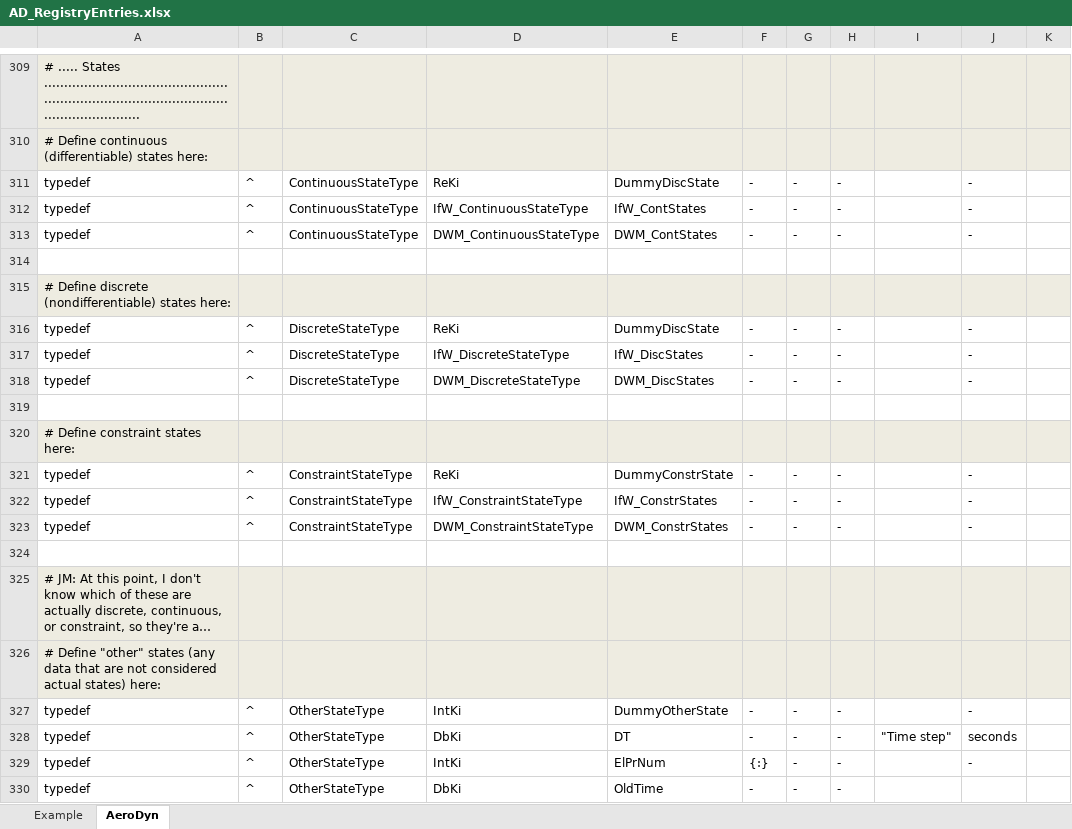
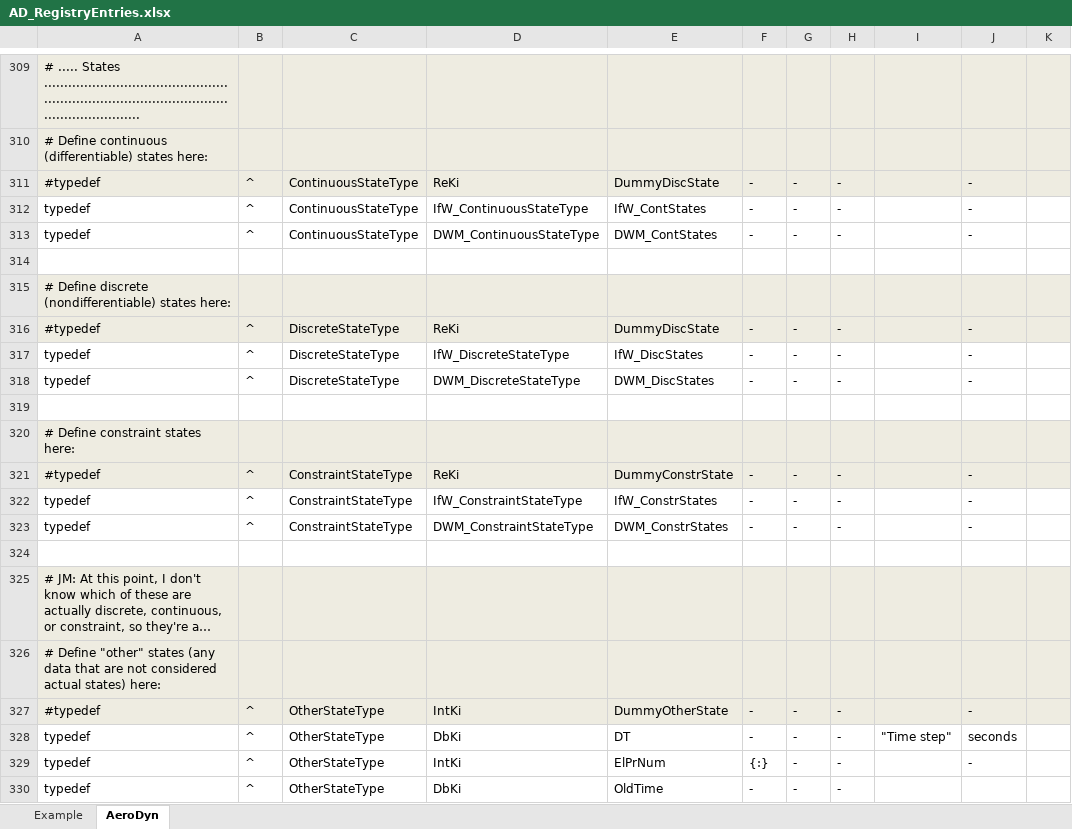
Before and after one commit to old-NWTC/AeroDyn14, an Excel workbook: Source/AD_RegistryEntries.xlsx, sheet AeroDyn, drawn as a sheet; only a part is shown, gaps mark what is left out; long unchanged cells end in …; values as stored, in another font and other column widths than the file's, no borders; conditional formats not drawn; the diff names each change by its address in the sheet, - before the commit and + after, or states it on an @@ line.

Commit message:
merged DWM_fromOct3 into trunk, through rev 155
git-svn-id: https://windsvn2.nrel.gov/AeroDyn/trunk@157 9add3c13-68b6-420a-9438-b3321c957034

```diff
--- a/Source/AD_RegistryEntries.xlsx (sheet AeroDyn)
+++ b/Source/AD_RegistryEntries.xlsx (sheet AeroDyn)
-A311: typedef
+A311: #typedef
-A311:K311 fill: none
+A311:K311 fill: #EEECE1
-A316: typedef
+A316: #typedef
-A316:K316 fill: none
+A316:K316 fill: #EEECE1
-A321: typedef
+A321: #typedef
-A321:K321 fill: none
+A321:K321 fill: #EEECE1
-A327: typedef
+A327: #typedef
-A327:K327 fill: none
+A327:K327 fill: #EEECE1
```
Also changed, not shown: 9 other files.
